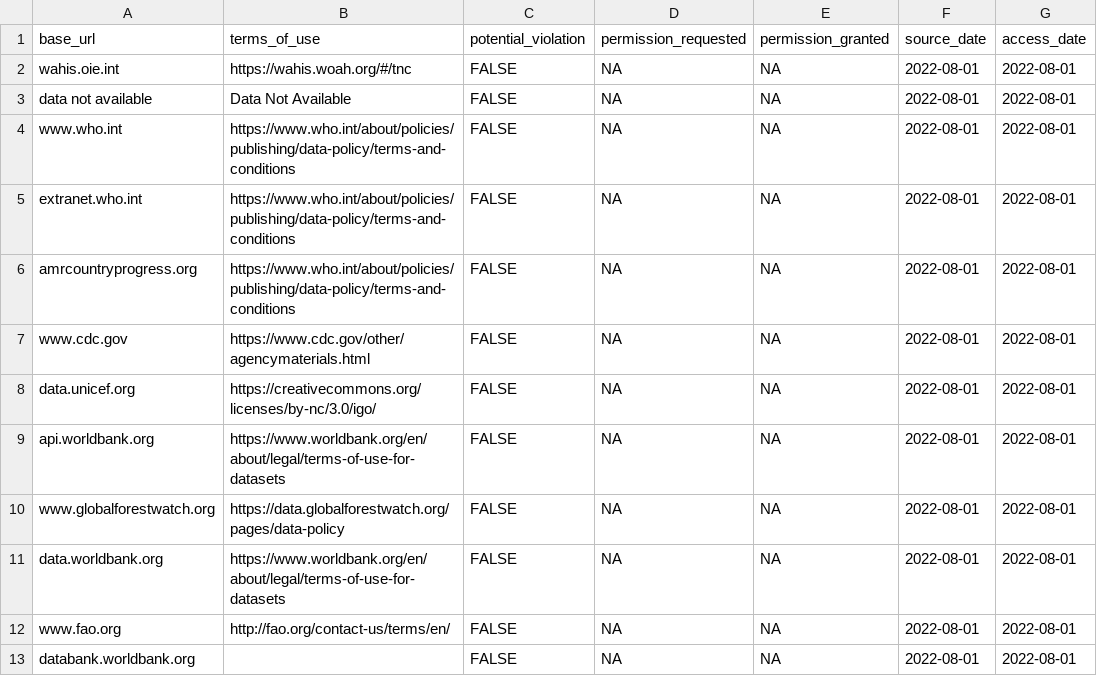
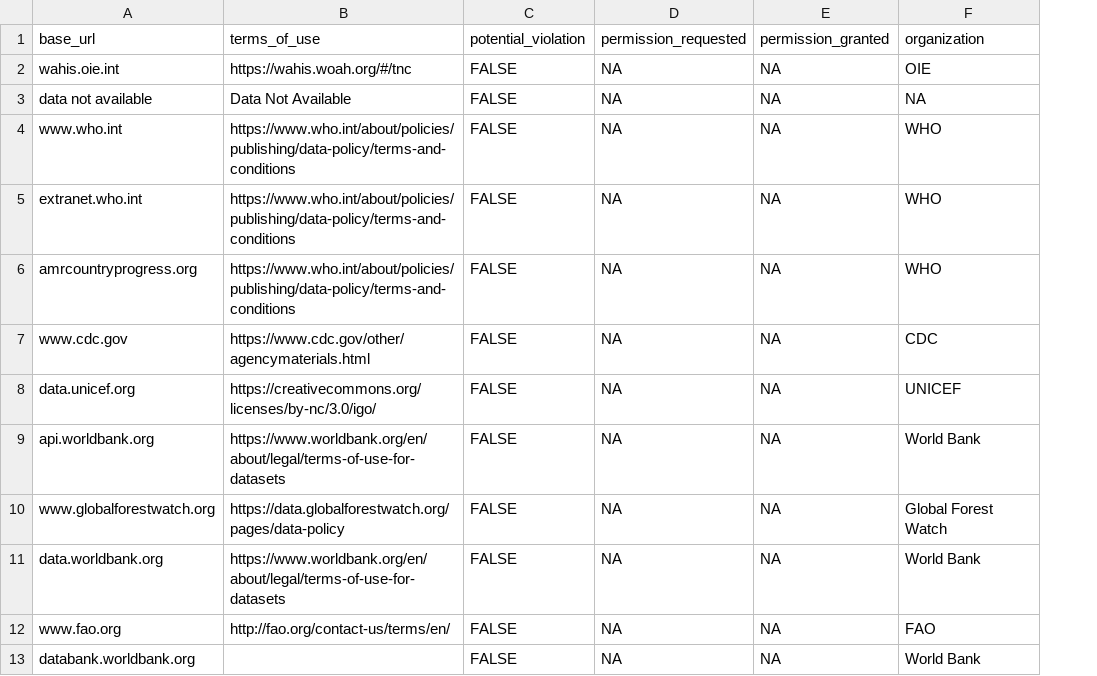
Before and after one commit to ecohealthalliance/One-Health-Database-Africa, a CSV file: meta_data_sources.csv, drawn as a sheet; only a part is shown; removed rows and columns are numbered as before the commit, all else as after; the diff names each change by its address in the sheet, - before the commit and + after, or states it on an @@ line.

```diff
--- a/meta_data_sources.csv
+++ b/meta_data_sources.csv
-column F (source_date), rows 2-13: all 2022-08-01
-column G (access_date), rows 2-13: all 2022-08-01
+column F (organization), rows 2-13: OIE | NA | WHO | WHO | WHO | CDC | UNICEF | World Bank | Global Forest Watch | World Bank | FAO | World Bank
```
Also changed, not shown: gheri_africom_indicators_metadata.csv, 4 other files.
